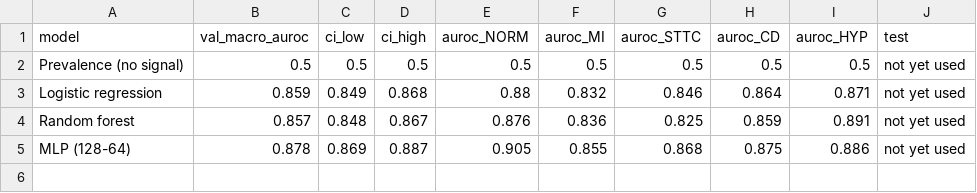
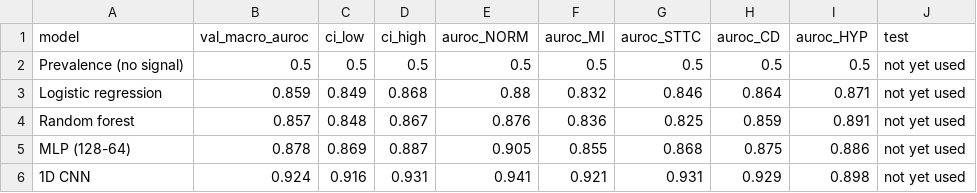
Before and after one commit to azlolliieu2025-star/ecg-robustness, a CSV file: reports/table2_validation.csv, drawn as a sheet; the diff names each change by its address in the sheet, - before the commit and + after, or states it on an @@ line.

```diff
--- a/reports/table2_validation.csv
+++ b/reports/table2_validation.csv
+row 6: 1D CNN | 0.924 | 0.916 | 0.931 | 0.941 | 0.921 | 0.931 | 0.929 | 0.898 | not yet used
```
Also changed, not shown: reports/noise_subgroups_validation.csv, 2 other files.
